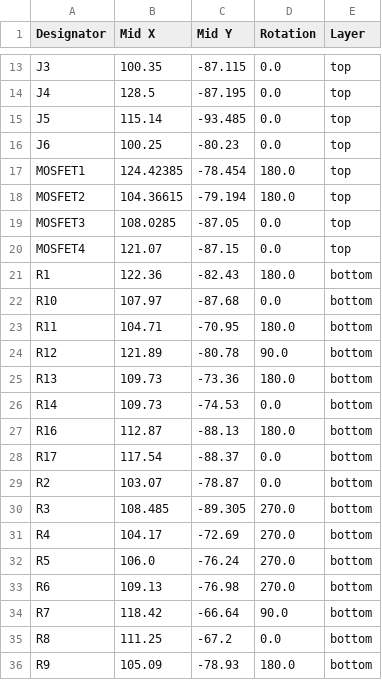
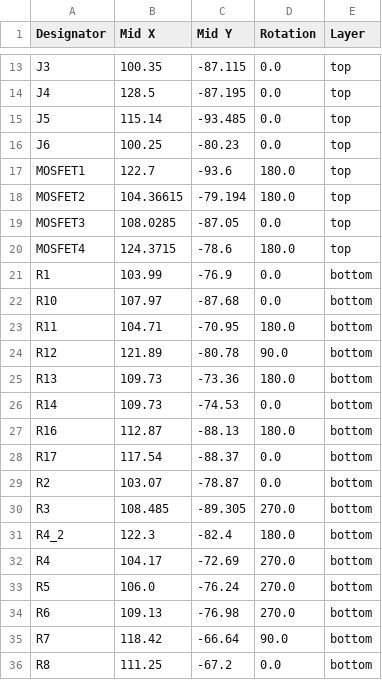
Before and after one commit to NoIwantyourcode/Drone-Swarm, a CSV file: Slave drones/production/positions.csv, drawn as a sheet; only a part is shown, gaps mark what is left out; the shorter side is filled out with more unchanged rows.

```diff
--- a/Slave drones/production/positions.csv
+++ b/Slave drones/production/positions.csv
@@ -16,7 +16,7 @@ J5,115.14,-93.485,0.0,top
 J6,100.25,-80.23,0.0,top
-MOSFET1,124.42385,-78.454,180.0,top
+MOSFET1,122.7,-93.6,180.0,top
 MOSFET2,104.36615,-79.194,180.0,top
 MOSFET3,108.0285,-87.05,0.0,top
-MOSFET4,121.07,-87.15,0.0,top
-R1,122.36,-82.43,180.0,bottom
+MOSFET4,124.3715,-78.6,180.0,top
+R1,103.99,-76.9,0.0,bottom
 R10,107.97,-87.68,0.0,bottom
@@ -30,2 +30,3 @@ R2,103.07,-78.87,0.0,bottom
 R3,108.485,-89.305,270.0,bottom
+R4_2,122.3,-82.4,180.0,bottom
 R4,104.17,-72.69,270.0,bottom
```
Also changed, not shown: Slave drones/production/bom.csv, Slave drones/production/designators.csv, 11 other files.
